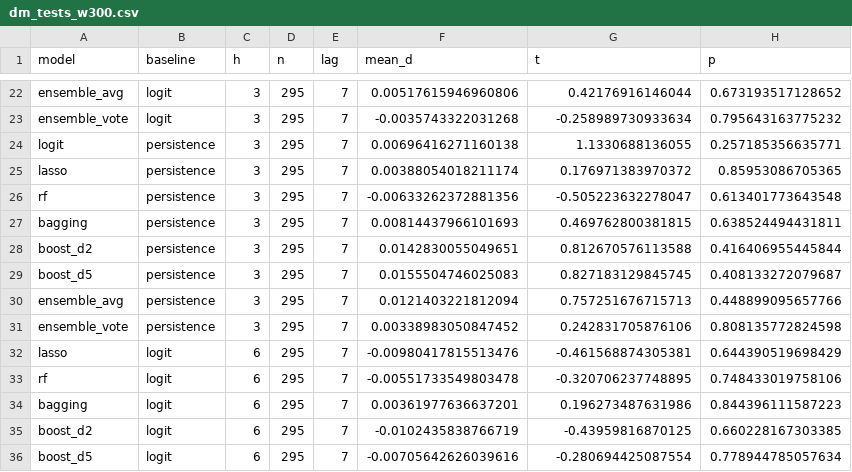
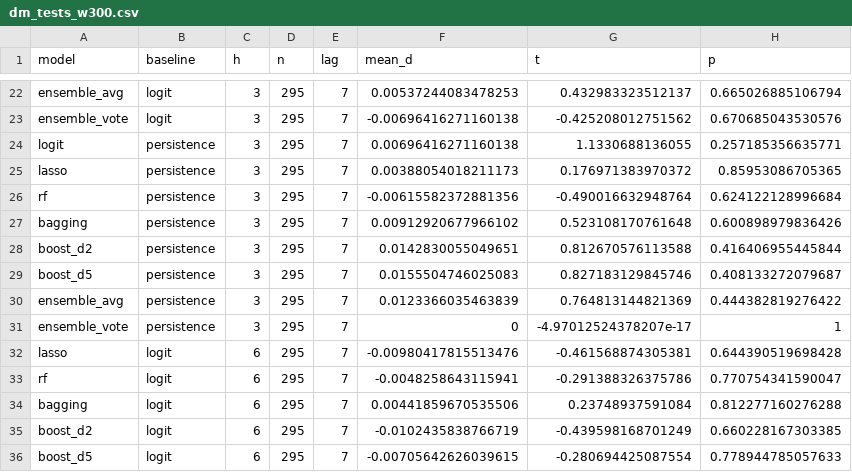
Before and after one commit to shaogjintan/bull-bear-prediction, a CSV file: results/dm_tests_w300.csv, drawn as a sheet; only a part is shown, gaps mark what is left out; the diff covers the shown part only.

```diff
--- a/results/dm_tests_w300.csv
+++ b/results/dm_tests_w300.csv
@@ -22,15 +22,15 @@
-"ensemble_avg","logit",3,295,7,0.00517615946960806,0.42176916146044,0.673193517128652
-"ensemble_vote","logit",3,295,7,-0.0035743322031268,-0.258989730933634,0.795643163775232
+"ensemble_avg","logit",3,295,7,0.00537244083478253,0.432983323512137,0.665026885106794
+"ensemble_vote","logit",3,295,7,-0.00696416271160138,-0.425208012751562,0.670685043530576
 "logit","persistence",3,295,7,0.00696416271160138,1.1330688136055,0.257185356635771
-"lasso","persistence",3,295,7,0.00388054018211174,0.176971383970372,0.85953086705365
-"rf","persistence",3,295,7,-0.00633262372881356,-0.505223632278047,0.613401773643548
-"bagging","persistence",3,295,7,0.00814437966101693,0.469762800381815,0.638524494431811
+"lasso","persistence",3,295,7,0.00388054018211173,0.176971383970372,0.85953086705365
+"rf","persistence",3,295,7,-0.00615582372881356,-0.490016632948764,0.624122128996684
+"bagging","persistence",3,295,7,0.00912920677966102,0.523108170761648,0.600898979836426
 "boost_d2","persistence",3,295,7,0.0142830055049651,0.812670576113588,0.416406955445844
-"boost_d5","persistence",3,295,7,0.0155504746025083,0.827183129845745,0.408133272079687
-"ensemble_avg","persistence",3,295,7,0.0121403221812094,0.757251676715713,0.448899095657766
-"ensemble_vote","persistence",3,295,7,0.00338983050847452,0.242831705876106,0.808135772824598
-"lasso","logit",6,295,7,-0.00980417815513476,-0.461568874305381,0.644390519698429
-"rf","logit",6,295,7,-0.00551733549803478,-0.320706237748895,0.748433019758106
-"bagging","logit",6,295,7,0.00361977636637201,0.196273487631986,0.844396111587223
-"boost_d2","logit",6,295,7,-0.0102435838766719,-0.43959816870125,0.660228167303385
-"boost_d5","logit",6,295,7,-0.00705642626039616,-0.280694425087554,0.778944785057634
+"boost_d5","persistence",3,295,7,0.0155504746025083,0.827183129845746,0.408133272079687
+"ensemble_avg","persistence",3,295,7,0.0123366035463839,0.764813144821369,0.444382819276422
+"ensemble_vote","persistence",3,295,7,0,-4.97012524378207e-17,1
+"lasso","logit",6,295,7,-0.00980417815513476,-0.461568874305381,0.644390519698428
+"rf","logit",6,295,7,-0.0048258643115941,-0.291388326375786,0.770754341590047
+"bagging","logit",6,295,7,0.00441859670535506,0.23748937591084,0.812277160276288
+"boost_d2","logit",6,295,7,-0.0102435838766719,-0.439598168701249,0.660228167303385
+"boost_d5","logit",6,295,7,-0.00705642626039615,-0.280694425087554,0.778944785057633
```
Also changed, not shown: 50 edited cells elsewhere in this file, 2 other files.
